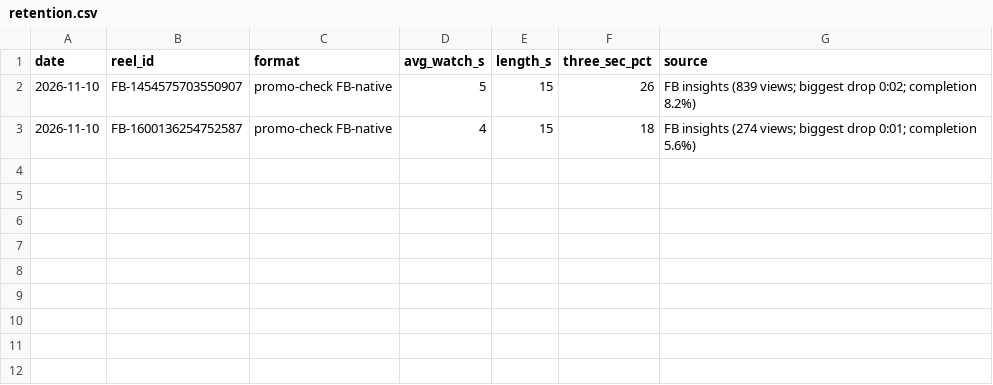
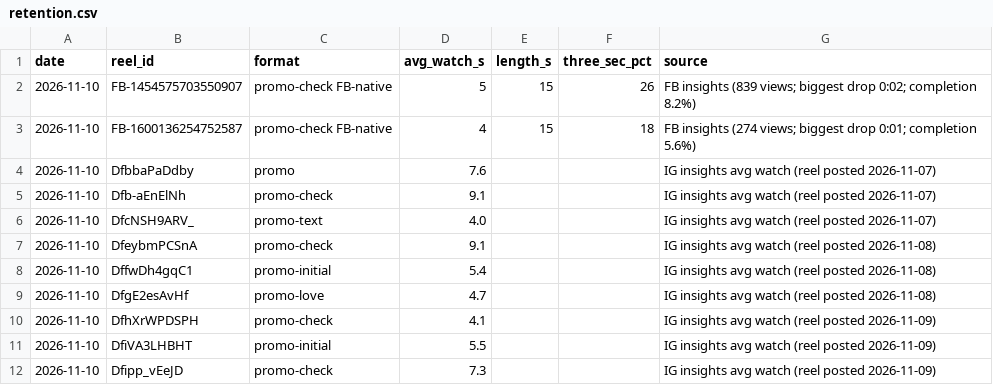
Before and after one commit to newnagiajnala-dotcom/soulmatesigns-system, a CSV file: data/retention.csv, drawn as a sheet.

```diff
--- a/data/retention.csv
+++ b/data/retention.csv
@@ -3 +3,10 @@ date,reel_id,format,avg_watch_s,length_s,three_sec_pct,source
 2026-11-10,FB-1600136254752587,promo-check FB-native,4,15,18,FB insights (274 views; biggest drop 0:01; completion 5.6%)
+2026-11-10,DfbbaPaDdby,promo,7.6,,,IG insights avg watch (reel posted 2026-11-07)
+2026-11-10,Dfb-aEnElNh,promo-check,9.1,,,IG insights avg watch (reel posted 2026-11-07)
+2026-11-10,DfcNSH9ARV_,promo-text,4.0,,,IG insights avg watch (reel posted 2026-11-07)
+2026-11-10,DfeybmPCSnA,promo-check,9.1,,,IG insights avg watch (reel posted 2026-11-08)
+2026-11-10,DffwDh4gqC1,promo-initial,5.4,,,IG insights avg watch (reel posted 2026-11-08)
+2026-11-10,DfgE2esAvHf,promo-love,4.7,,,IG insights avg watch (reel posted 2026-11-08)
+2026-11-10,DfhXrWPDSPH,promo-check,4.1,,,IG insights avg watch (reel posted 2026-11-09)
+2026-11-10,DfiVA3LHBHT,promo-initial,5.5,,,IG insights avg watch (reel posted 2026-11-09)
+2026-11-10,Dfipp_vEeJD,promo-check,7.3,,,IG insights avg watch (reel posted 2026-11-09)
```
Also changed, not shown: data/followers.csv, data/performance.csv, 4 other files.
